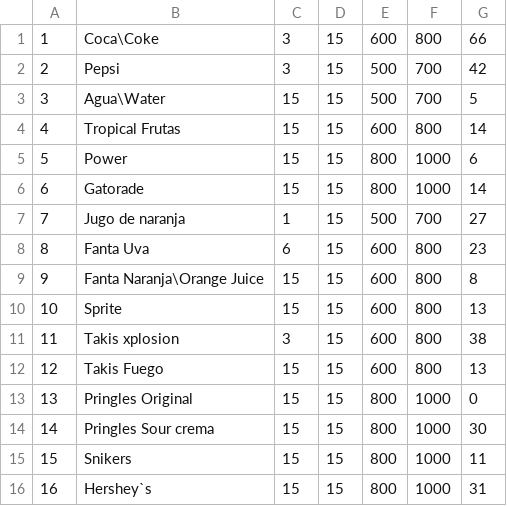
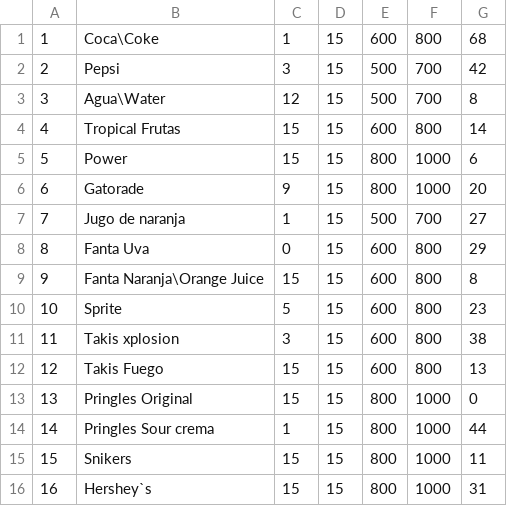
Before and after one commit to Mario4CE/Vending-Machine-Simulation, a CSV file: Maquina Expendedora/Productos.csv, drawn as a sheet.

```diff
--- a/Maquina Expendedora/Productos.csv
+++ b/Maquina Expendedora/Productos.csv
@@ -1,11 +1,11 @@
-1,Coca\Coke,3,15,600,800,66
+1,Coca\Coke,1,15,600,800,68
 2,Pepsi,3,15,500,700,42
-3,Agua\Water,15,15,500,700,5
+3,Agua\Water,12,15,500,700,8
 4,Tropical Frutas,15,15,600,800,14
 5,Power,15,15,800,1000,6
-6,Gatorade,15,15,800,1000,14
+6,Gatorade,9,15,800,1000,20
 7,Jugo de naranja,1,15,500,700,27
-8,Fanta Uva,6,15,600,800,23
+8,Fanta Uva,0,15,600,800,29
 9,Fanta Naranja\Orange Juice,15,15,600,800,8
-10,Sprite,15,15,600,800,13
+10,Sprite,5,15,600,800,23
 11,Takis xplosion,3,15,600,800,38
@@ -13,3 +13,3 @@
 13,Pringles Original,15,15,800,1000,0
-14,Pringles Sour crema,15,15,800,1000,30
+14,Pringles Sour crema,1,15,800,1000,44
 15,Snikers,15,15,800,1000,11
```
Also changed, not shown: Maquina Expendedora/Movimientos.csv, 1 other file.
